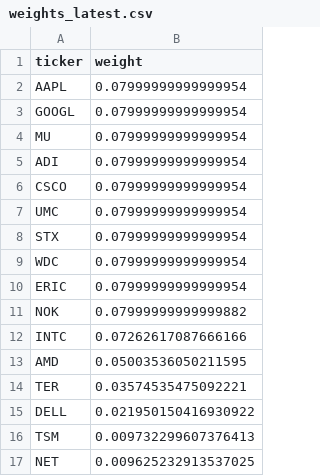
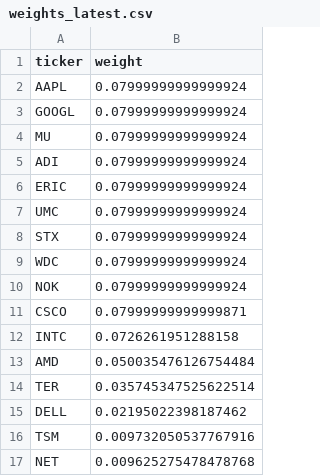
Before and after one commit to illaoiskeng/CognivectaX, a CSV file: data/weights_latest.csv, drawn as a sheet.

```diff
--- a/data/weights_latest.csv
+++ b/data/weights_latest.csv
@@ -1,17 +1,17 @@
 ticker,weight
-AAPL,0.07999999999999954
-GOOGL,0.07999999999999954
-MU,0.07999999999999954
-ADI,0.07999999999999954
-CSCO,0.07999999999999954
-UMC,0.07999999999999954
-STX,0.07999999999999954
-WDC,0.07999999999999954
-ERIC,0.07999999999999954
-NOK,0.07999999999999882
-INTC,0.07262617087666166
-AMD,0.05003536050211595
-TER,0.03574535475092221
-DELL,0.021950150416930922
-TSM,0.009732299607376413
-NET,0.009625232913537025
+AAPL,0.07999999999999924
+GOOGL,0.07999999999999924
+MU,0.07999999999999924
+ADI,0.07999999999999924
+ERIC,0.07999999999999924
+UMC,0.07999999999999924
+STX,0.07999999999999924
+WDC,0.07999999999999924
+NOK,0.07999999999999924
+CSCO,0.07999999999999871
+INTC,0.0726261951288158
+AMD,0.050035476126754484
+TER,0.035745347525622514
+DELL,0.02195022398187462
+TSM,0.009732050537767916
+NET,0.009625275478478768
```
Also changed, not shown: data/papertrade/portfolio_value_daily.csv, data/papertrade/weights_rebalance.csv.
